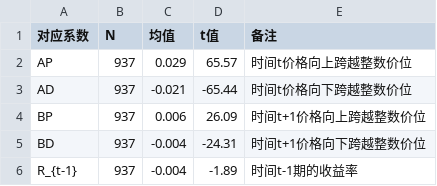
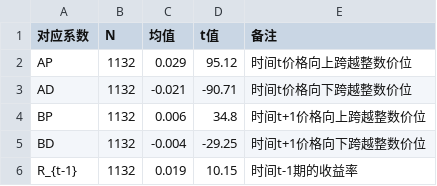
Before and after one commit to Wins-M/sys23, a CSV file: demo/lucky_number/回归系数.csv, drawn as a sheet.

```diff
--- a/demo/lucky_number/回归系数.csv
+++ b/demo/lucky_number/回归系数.csv
@@ -1,6 +1,6 @@
 对应系数,N,均值,t值,备注
-AP,937,0.029,65.57,时间t价格向上跨越整数价位
-AD,937,-0.021,-65.44,时间t价格向下跨越整数价位
-BP,937,0.006,26.09,时间t+1价格向上跨越整数价位
-BD,937,-0.004,-24.31,时间t+1价格向下跨越整数价位
-R_{t-1},937,-0.004,-1.89,时间t-1期的收益率
+AP,1132,0.029,95.12,时间t价格向上跨越整数价位
+AD,1132,-0.021,-90.71,时间t价格向下跨越整数价位
+BP,1132,0.006,34.8,时间t+1价格向上跨越整数价位
+BD,1132,-0.004,-29.25,时间t+1价格向下跨越整数价位
+R_{t-1},1132,0.019,10.15,时间t-1期的收益率
```
Also changed, not shown: demo/lucky_number/价格尾数（分位）与随后的股票收益率.csv, demo/lucky_number/价格尾数（毛、分位）与随后的股票收益率.csv, 3 other files.
